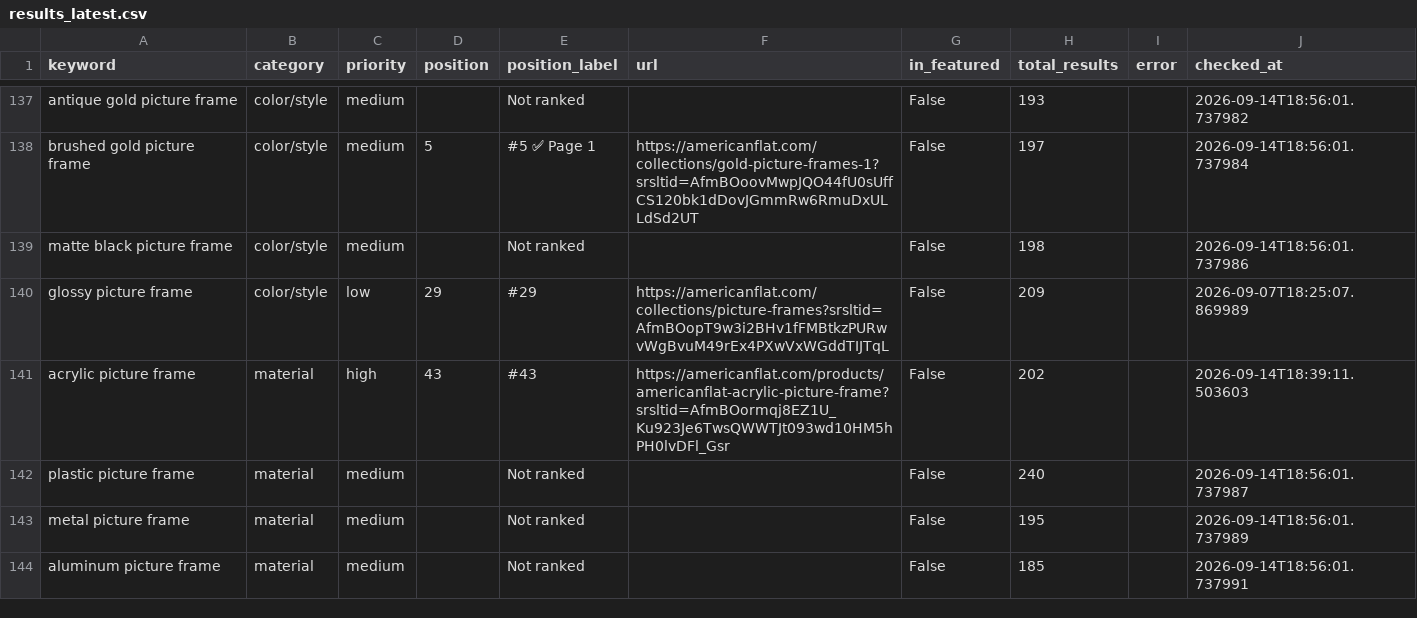
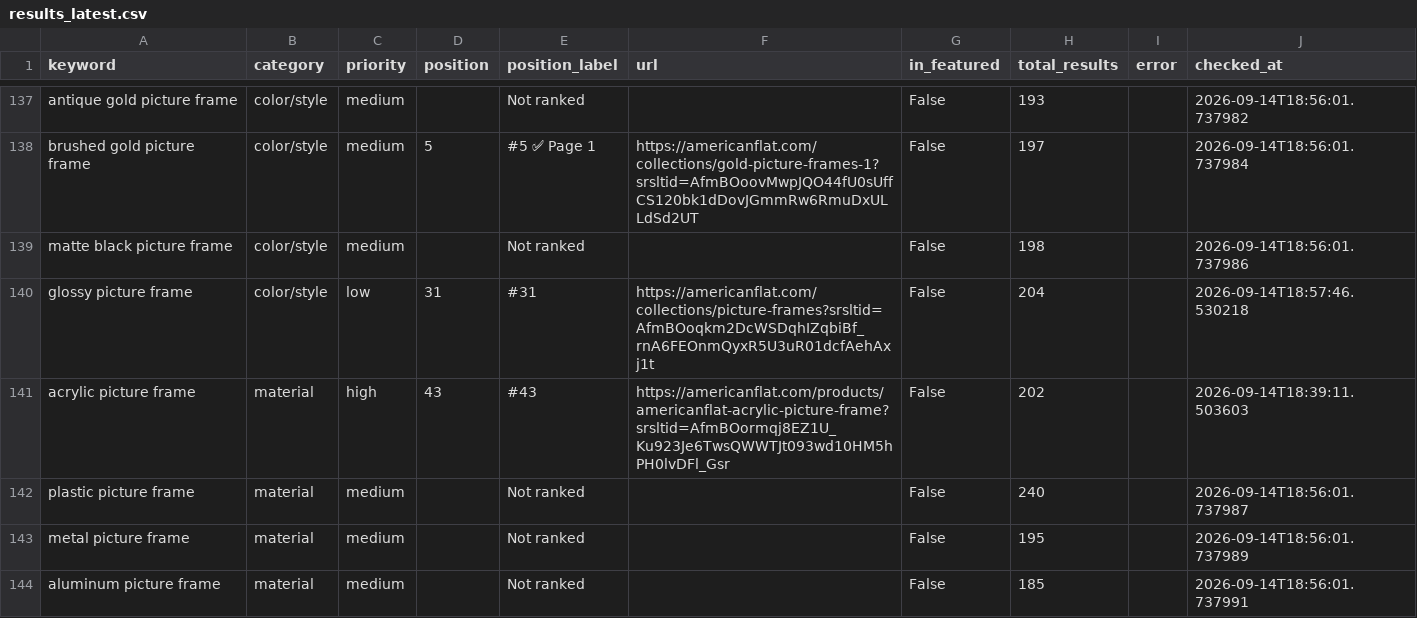
Before and after one commit to juan-americanflat/webcrawler, a CSV file: results_latest.csv, drawn as a sheet; only a part is shown, gaps mark what is left out; the diff covers the shown part only.

```diff
--- a/results_latest.csv
+++ b/results_latest.csv
@@ -139,3 +139,3 @@ brushed gold picture frame,color/style,medium,5,#5 ✅ Page 1,https://americanfl
 matte black picture frame,color/style,medium,,Not ranked,,False,198,,2026-09-14T18:56:01.737986
-glossy picture frame,color/style,low,29,#29,https://americanflat.com/collections/picture-frames?srsltid=AfmBOopT9w3i2BHv1fFMBtkzPURwvWgBvuM49rEx4PXwVxWGddTIJTqL,False,209,,2026-09-07T18:25:07.869989
+glossy picture frame,color/style,low,31,#31,https://americanflat.com/collections/picture-frames?srsltid=AfmBOoqkm2DcWSDqhIZqbiBf_rnA6FEOnmQyxR5U3uR01dcfAehAxj1t,False,204,,2026-09-14T18:57:46.530218
 acrylic picture frame,material,high,43,#43,https://americanflat.com/products/americanflat-acrylic-picture-frame?srsltid=AfmBOormqj8EZ1U_Ku923Je6TwsQWWTJt093wd10HM5hPH0lvDFl_Gsr,False,202,,2026-09-14T18:39:11.503603
```
Also changed, not shown: 77 edited cells elsewhere in this file, results_history/results_2026-09-14.csv.
